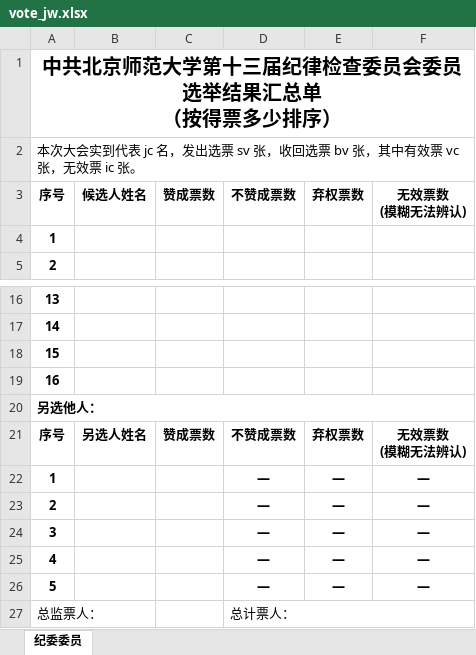
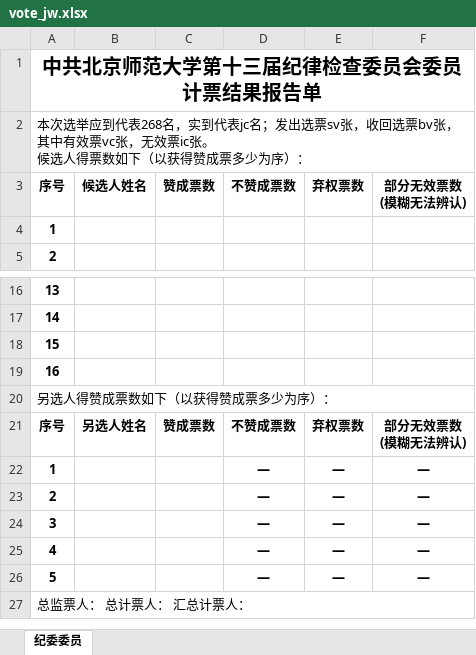
Before and after one commit to xvchaoqun/owip, an Excel workbook: src/main/resources/xlsx/pcs/vote_jw.xlsx, sheet 纪委委员, drawn as a sheet; only a part is shown, gaps mark what is left out; values as stored, in another font and other column widths than the file's, no borders; removed rows and columns are numbered as before the commit, all else as after; ↵ is a line break in a cell; the diff names each change by its address in the sheet, - before the commit and + after, or states it on an @@ line.

```diff
--- a/src/main/resources/xlsx/pcs/vote_jw.xlsx (sheet 纪委委员)
+++ b/src/main/resources/xlsx/pcs/vote_jw.xlsx (sheet 纪委委员)
-A1: 中共北京师范大学第十三届纪律检查委员会委员 ↵ 选举结果汇总单 ↵ （按得票多少排序）
+A1: 中共北京师范大学第十三届纪律检查委员会委员 ↵ 计票结果报告单
-A2: 本次大会实到代表 jc 名，发出选票 sv 张，收回选票 bv 张，其中有效票 vc 张，无效票 ic 张。
+A2: 本次选举应到代表268名，实到代表jc名；发出选票sv张，收回选票bv张，其中有效票vc张，无效票ic张。 ↵ 候选人得票数如下（以获得赞成票多少为序）：
-F3: 无效票数 ↵ (模糊无法辨认)
+F3: 部分无效票数 ↵ (模糊无法辨认)
-A20: 另选他人：
+A20: 另选人得赞成票数如下（以获得赞成票多少为序）：
-A20 bold: on
+A20 bold: off
-F21: 无效票数 ↵ (模糊无法辨认)
+F21: 部分无效票数 ↵ (模糊无法辨认)
-row 27: 总监票人： |  |  | 总计票人：
+row 27: 总监票人： 总计票人： 汇总计票人：
```
Also changed, not shown: src/main/resources/xlsx/pcs/vote_dw.xlsx, src/main/resources/xlsx/pcs/vote_dw_zj.xlsx, 19 other files.
